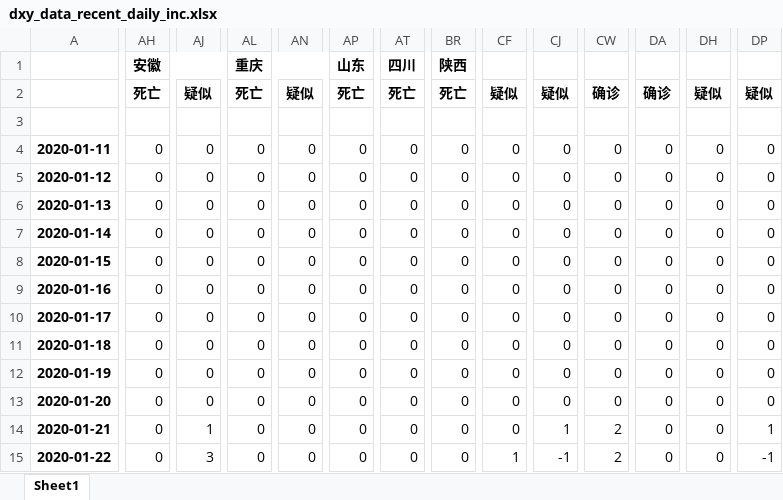
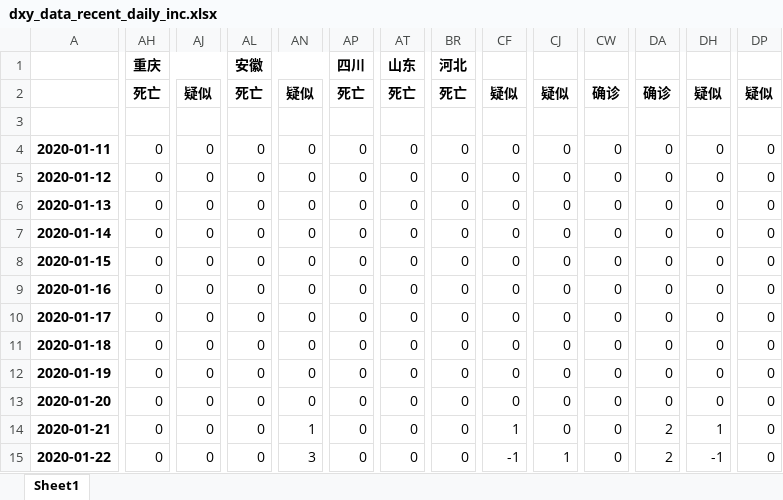
Before and after one commit to hqsh/coronavirus-analysis, an Excel workbook: data/virus/dxy_data_recent_daily_inc.xlsx, sheet Sheet1, drawn as a sheet; only a part is shown, gaps mark what is left out; values as stored, in another font and other column widths than the file's, no borders; the diff covers the shown part only; the diff names each change by its address in the sheet, - before the commit and + after, or states it on an @@ line.

```diff
--- a/data/virus/dxy_data_recent_daily_inc.xlsx (sheet Sheet1)
+++ b/data/virus/dxy_data_recent_daily_inc.xlsx (sheet Sheet1)
-AH1: 安徽
+AH1: 重庆
-AL1: 重庆
+AL1: 安徽
-AP1: 山东
+AP1: 四川
-AT1: 四川
+AT1: 山东
-BR1: 陕西
+BR1: 河北
-AJ14: 1
+AJ14: 0
-AN14: 0
+AN14: 1
-CF14: 0
+CF14: 1
-CJ14: 1
+CJ14: 0
-CW14:CW15: 2
+CW14:CW15: 0
-DA14:DA15: 0
+DA14:DA15: 2
-DH14: 0
+DH14: 1
-DP14: 1
+DP14: 0
-AJ15: 3
+AJ15: 0
-AN15: 0
+AN15: 3
-CF15: 1
+CF15: -1
-CJ15: -1
+CJ15: 1
-DH15: 0
+DH15: -1
-DP15: -1
+DP15: 0
```
Also changed, not shown: 1 added row and 169 edited cells elsewhere in this sheet, data/virus/dxy_data_recent.xlsx, data/virus/dxy_data_recent_daily.xlsx, 36 other files.
